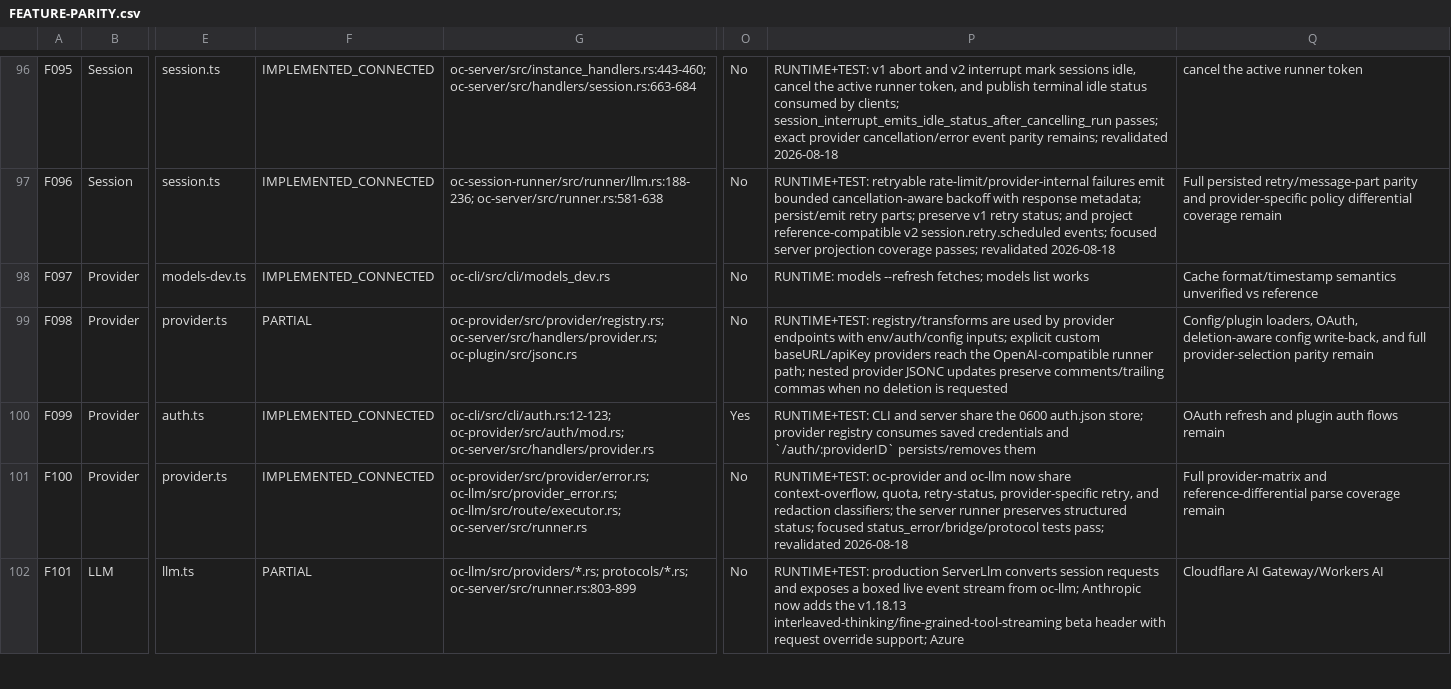
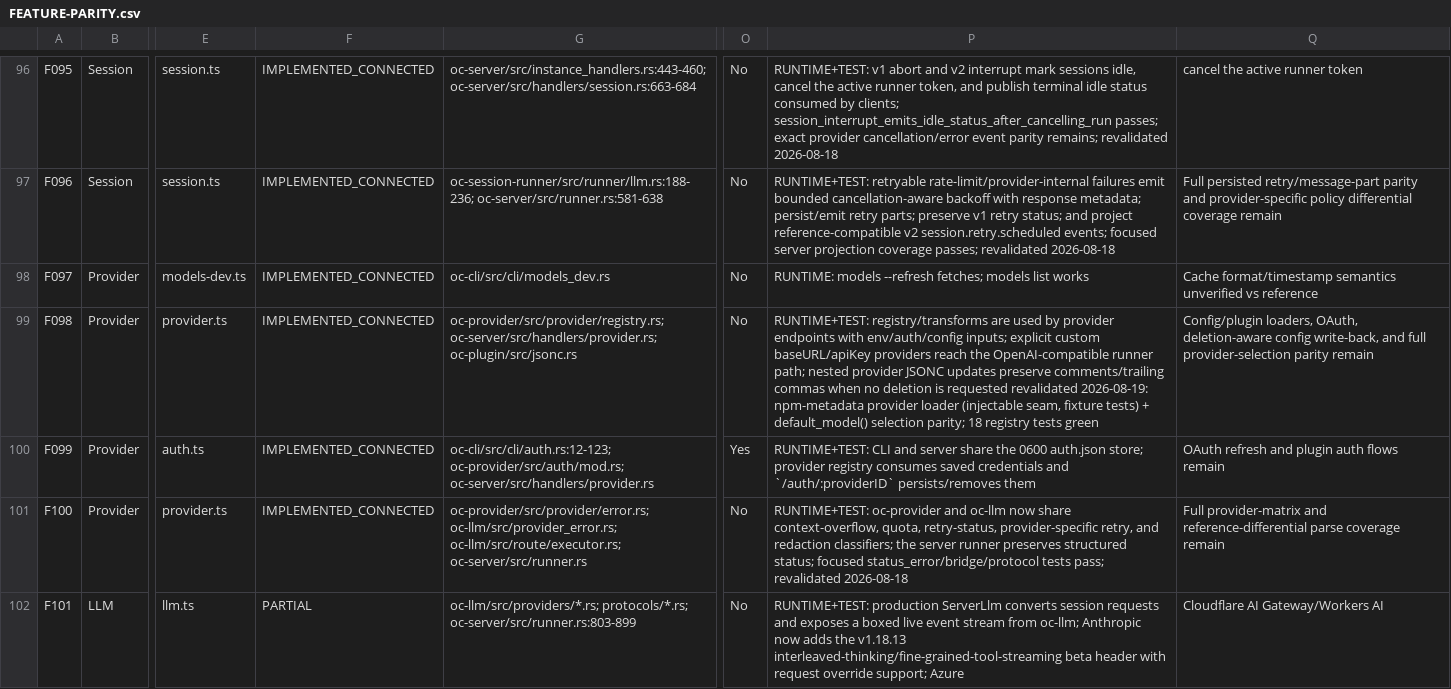
Before and after one commit to smuhammathassan/opencode-rs, a CSV file: rust-port-audit/FEATURE-PARITY.csv, drawn as a sheet; only a part is shown, gaps mark what is left out; the diff covers the shown part only; the diff names each change by its address in the sheet, - before the commit and + after, or states it on an @@ line.

Commit message:
feat: F098 npm provider loader, F102 OAuth hooks, F039 upgrade methods, F030/F031 GitHub+PR, F055 XML plist
F098: npm-metadata provider resolution seam + default_model() selection
parity (18 registry tests).
F102: kilo/llmgateway/nvidia/cerebras API-key auth hooks (5 builtin_auth tests).
F039/F143: PATH-injectable package-manager detection + downgrade refusal
(exit 2, CLI-tested); 14 upgrade + 3 run_command tests.
F030: issue_comment/pull_request payload fixtures (9 github tests).
F031: fork metadata + remote/upstream + session-link handoff (36 pr tests).
F055: native XML plist parser for non-macOS MDM (6 managed tests).
F064: verified no-op — named tables absent from v1.18.13 schema (19-table
parity confirmed).

Tests: registry 18, builtin_auth 5, upgrade 14, run_command 3, github 9,
pr 36, managed 6; fmt + workspace check green.

audit: re-score to 130/155 (83.9%)

```diff
--- a/rust-port-audit/FEATURE-PARITY.csv
+++ b/rust-port-audit/FEATURE-PARITY.csv
-F99: PARTIAL
+F99: IMPLEMENTED_CONNECTED
-P99: …is requested
+P99: …is requested revalidated 2026-08-19: npm-metadata provider loader (injectable seam, fixture tests) + default_model() selection parity; 18 registry tests green
```
Also changed, not shown: 11 edited cells elsewhere in this file, 11 other files.
